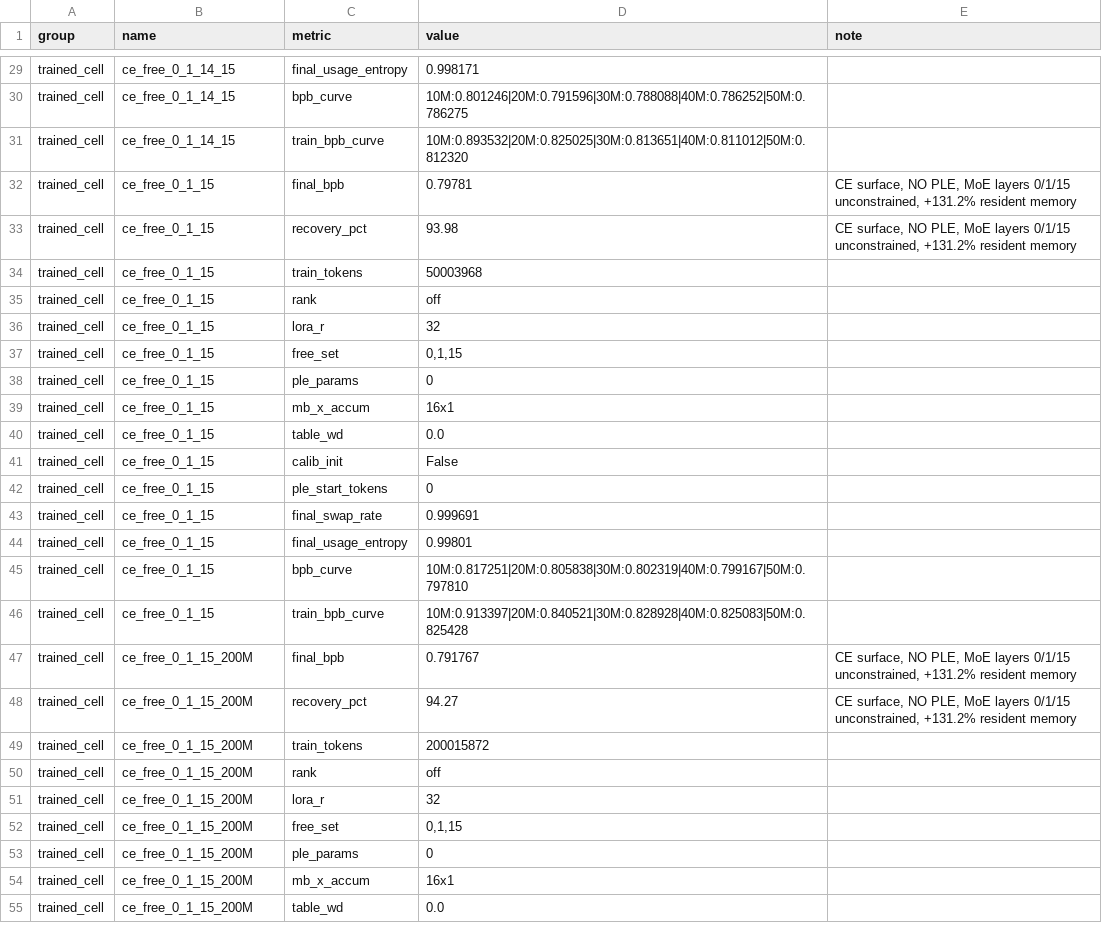
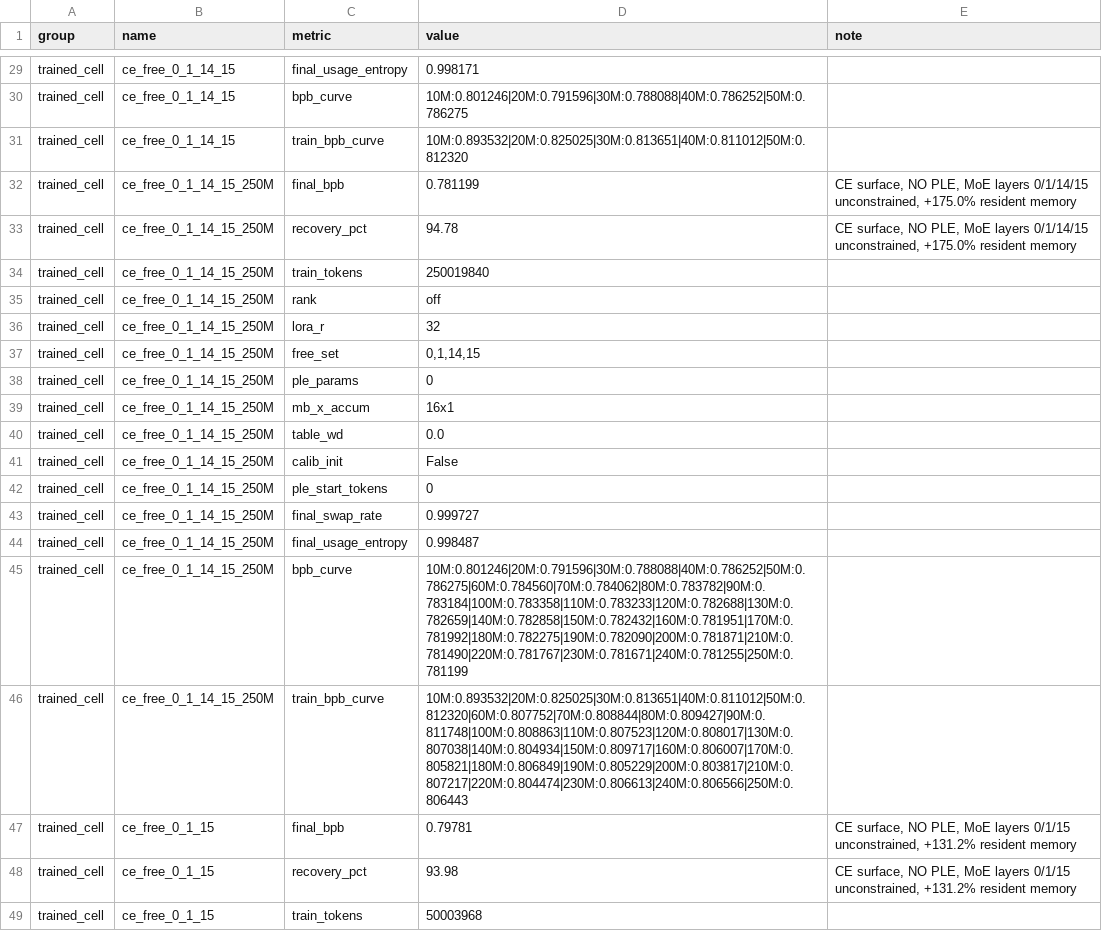
Before and after one commit to ncylich/temporal-moe, a CSV file: results/ablations/layer_freeing_results.csv, drawn as a sheet; only a part is shown, gaps mark what is left out; the shorter side is filled out with more unchanged rows; the diff names each change by its address in the sheet, - before the commit and + after, or states it on an @@ line.

Commit message:
ce_free_0_1_14_15_250M: {0,1,14,15} to 250M

```diff
--- a/results/ablations/layer_freeing_results.csv
+++ b/results/ablations/layer_freeing_results.csv
+row 32: trained_cell | ce_free_0_1_14_15_250M | final_bpb | 0.781199 | CE surface, NO PLE, MoE layers 0/1/14/15 unconstrained, +175.0% resident memory
+row 33: trained_cell | ce_free_0_1_14_15_250M | recovery_pct | 94.78 | CE surface, NO PLE, MoE layers 0/1/14/15 unconstrained, +175.0% resident memory
+row 34: trained_cell | ce_free_0_1_14_15_250M | train_tokens | 250019840
+row 35: trained_cell | ce_free_0_1_14_15_250M | rank | off
+row 36: trained_cell | ce_free_0_1_14_15_250M | lora_r | 32
+row 37: trained_cell | ce_free_0_1_14_15_250M | free_set | 0,1,14,15
+row 38: trained_cell | ce_free_0_1_14_15_250M | ple_params | 0
+row 39: trained_cell | ce_free_0_1_14_15_250M | mb_x_accum | 16x1
+row 40: trained_cell | ce_free_0_1_14_15_250M | table_wd | 0.0
+row 41: trained_cell | ce_free_0_1_14_15_250M | calib_init | False
+row 42: trained_cell | ce_free_0_1_14_15_250M | ple_start_tokens | 0
+row 43: trained_cell | ce_free_0_1_14_15_250M | final_swap_rate | 0.999727
+row 44: trained_cell | ce_free_0_1_14_15_250M | final_usage_entropy | 0.998487
+row 45: trained_cell | ce_free_0_1_14_15_250M | bpb_curve | 10M:0.801246|20M:0.791596|30M:0.788088|40M:0.786252|50M:0.786275|60M:0.784560|70M:0.784062|80M:0.783782|90M:0.783184|100M:0.783358|110M:0.783233|120M:0.782688|130M:0.782659|140M:0.782858|150M:0.782432|160M:0.781951|170M:0.781992|180M:0.782275|190M:0.782090|200M:0.781871|210M:0.781490|220M:0.781767|230M:0.781671|240M:0.781255|250M:0.781199
+row 46: trained_cell | ce_free_0_1_14_15_250M | train_bpb_curve | 10M:0.893532|20M:0.825025|30M:0.813651|40M:0.811012|50M:0.812320|60M:0.807752|70M:0.808844|80M:0.809427|90M:0.811748|100M:0.808863|110M:0.807523|120M:0.808017|130M:0.807038|140M:0.804934|150M:0.809717|160M:0.806007|170M:0.805821|180M:0.806849|190M:0.805229|200M:0.803817|210M:0.807217|220M:0.804474|230M:0.806613|240M:0.806566|250M:0.806443
```
